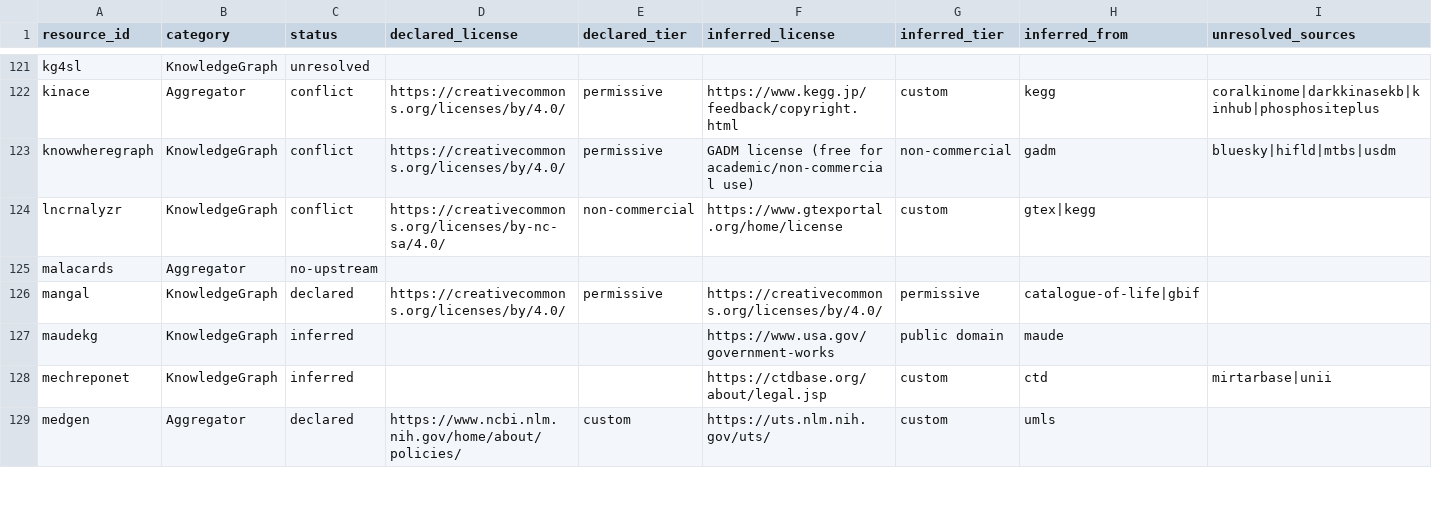
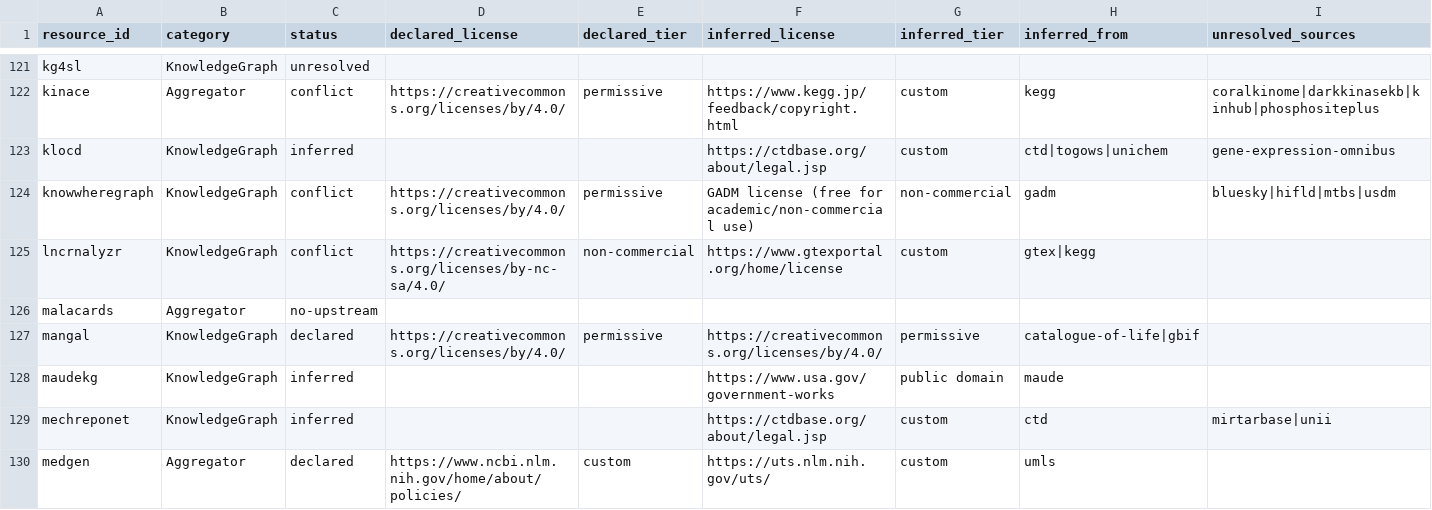
Before and after one commit to Knowledge-Graph-Hub/kg-registry, a TSV file: reports/license-inference.tsv, drawn as a sheet; only a part is shown, gaps mark what is left out.

```diff
--- a/reports/license-inference.tsv
+++ b/reports/license-inference.tsv
@@ -122,2 +122,3 @@ kg4sl	KnowledgeGraph	unresolved
 kinace	Aggregator	conflict	https://creativecommons.org/licenses/by/4.0/	permissive	https://www.kegg.jp/feedback/copyright.html	custom	kegg	coralkinome|darkkinasekb|kinhub|phosphositeplus
+klocd	KnowledgeGraph	inferred			https://ctdbase.org/about/legal.jsp	custom	ctd|togows|unichem	gene-expression-omnibus
 knowwheregraph	KnowledgeGraph	conflict	https://creativecommons.org/licenses/by/4.0/	permissive	GADM license (free for academic/non-commercial use)	non-commercial	gadm	bluesky|hifld|mtbs|usdm
```
Also changed, not shown: reports/metadata-grid.csv, reports/missing_infores_ids.tsv, 15 other files.
